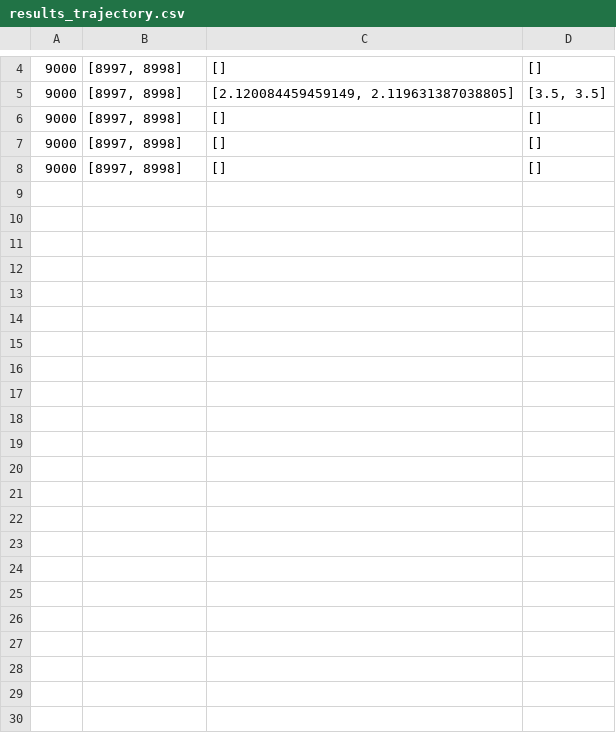
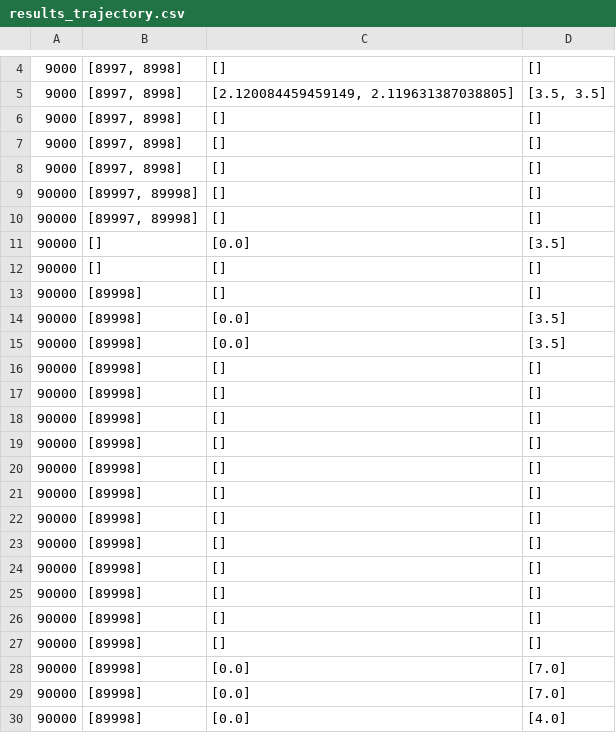
Before and after one commit to s-hallsworth/Transformer_Formulation, a CSV file: Solve_Toy/results_trajectory.csv, drawn as a sheet; only a part is shown, gaps mark what is left out; the diff names each change by its address in the sheet, - before the commit and + after, or states it on an @@ line.

```diff
--- a/Solve_Toy/results_trajectory.csv
+++ b/Solve_Toy/results_trajectory.csv
+row 9: 90000 | [89997, 89998] | [] | []
+row 10: 90000 | [89997, 89998] | [] | []
+row 11: 90000 | [] | [0.0] | [3.5]
+row 12: 90000 | [] | [] | []
+row 13: 90000 | [89998] | [] | []
+row 14: 90000 | [89998] | [0.0] | [3.5]
+row 15: 90000 | [89998] | [0.0] | [3.5]
+row 16: 90000 | [89998] | [] | []
+row 17: 90000 | [89998] | [] | []
+row 18: 90000 | [89998] | [] | []
+row 19: 90000 | [89998] | [] | []
+row 20: 90000 | [89998] | [] | []
+row 21: 90000 | [89998] | [] | []
+row 22: 90000 | [89998] | [] | []
+row 23: 90000 | [89998] | [] | []
+row 24: 90000 | [89998] | [] | []
+row 25: 90000 | [89998] | [] | []
+row 26: 90000 | [89998] | [] | []
+row 27: 90000 | [89998] | [] | []
+row 28: 90000 | [89998] | [0.0] | [7.0]
+row 29: 90000 | [89998] | [0.0] | [7.0]
+row 30: 90000 | [89998] | [0.0] | [4.0]
```
Also changed, not shown: Solve_Toy/TNN_.csv, 8 other files.
